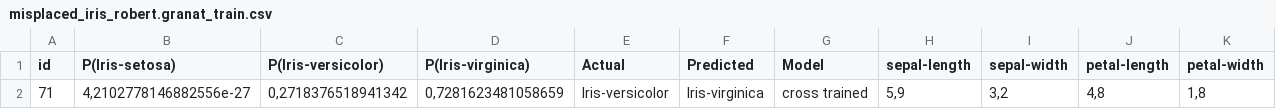
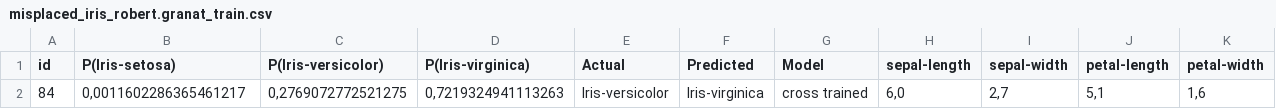
Before and after one commit to slimebob1975/JBGautoclass-jupyter, a CSV file: src/JBGclassification/output/misplaced_iris_robert.granat_train.csv, drawn as a sheet.

```diff
--- a/src/JBGclassification/output/misplaced_iris_robert.granat_train.csv
+++ b/src/JBGclassification/output/misplaced_iris_robert.granat_train.csv
@@ -1,2 +1,2 @@
 id;P(Iris-setosa);P(Iris-versicolor);P(Iris-virginica);Actual;Predicted;Model;sepal-length;sepal-width;petal-length;petal-width
-71;4,2102778146882556e-27;0,2718376518941342;0,7281623481058659;Iris-versicolor;Iris-virginica;cross trained;5,9;3,2;4,8;1,8
+84;0,0011602286365461217;0,2769072772521275;0,7219324941113263;Iris-versicolor;Iris-virginica;cross trained;6,0;2,7;5,1;1,6
```
Also changed, not shown: src/JBGclassification/output/dark_numbers_iris_robert.granat_train.csv, 5 other files.
